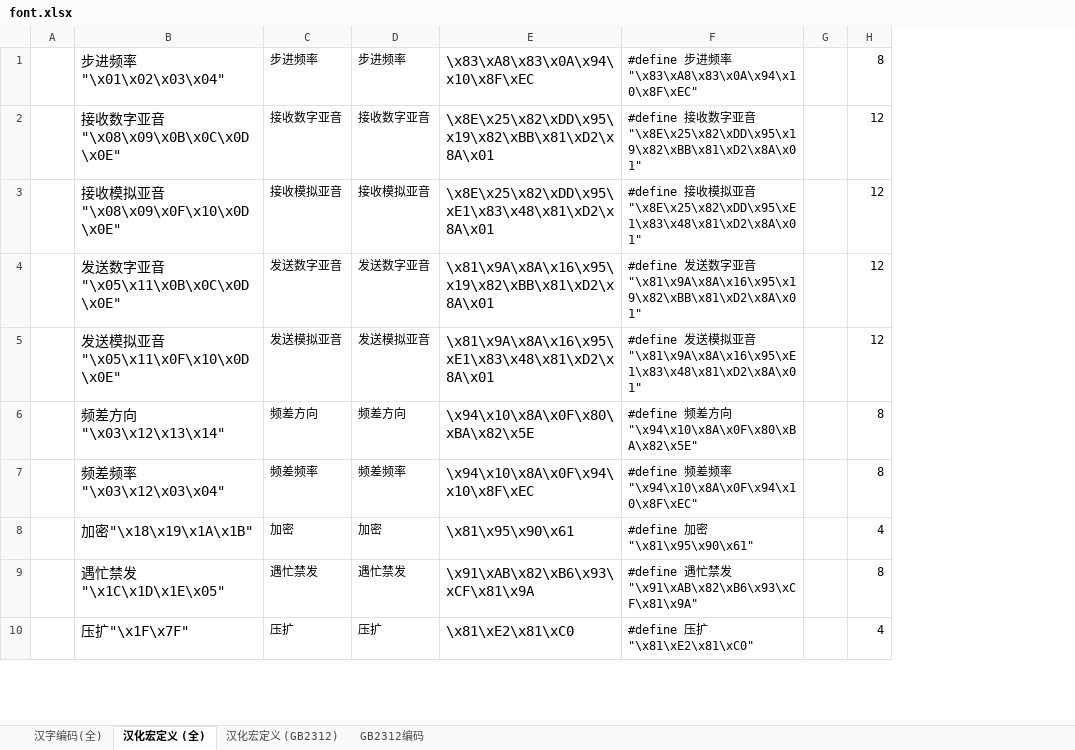
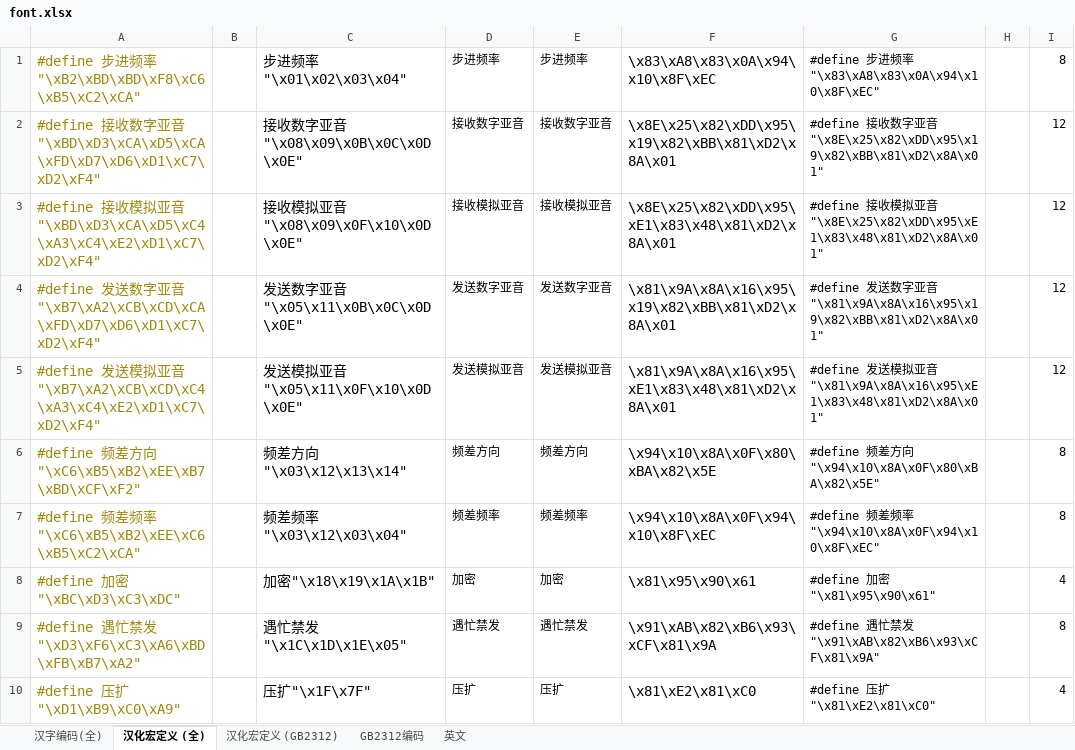
Before and after one commit to losehu/uv-k5-firmware-custom, an Excel workbook: uv-k5font/uv-k5font_full/font.xlsx, sheet 汉化宏定义 (全), drawn as a sheet; only a part is shown; values as stored, in another font and other column widths than the file's, no borders; the diff covers the shown part only; the diff names each change by its address in the sheet, - before the commit and + after, or states it on an @@ line.

```diff
--- a/uv-k5font/uv-k5font_full/font.xlsx (sheet 汉化宏定义 (全))
+++ b/uv-k5font/uv-k5font_full/font.xlsx (sheet 汉化宏定义 (全))
+sheet tab: 英文
+column A, rows 1-10: #define 步进频率 "\xB2\xBD\xBD\xF8\xC6\xB5\xC2\xCA" | #define 接收数字亚音 "\xBD\xD3\xCA\xD5\xCA\xFD\xD7\xD6\xD1\xC7\xD2\xF4" | #define 接收模拟亚音 "\xBD\xD3\xCA\xD5\xC4\xA3\xC4\xE2\xD1\xC7\xD2\xF4" | #define 发送数字亚音 "\xB7\xA2\xCB\xCD\xCA\xFD\xD7\xD6\xD1\xC7\xD2\xF4" | #define 发送模拟亚音 "\xB7\xA2\xCB\xCD\xC4\xA3\xC4\xE2\xD1\xC7\xD2\xF4" | #define 频差方向 "\xC6\xB5\xB2\xEE\xB7\xBD\xCF\xF2" | #define 频差频率 "\xC6\xB5\xB2\xEE\xC6\xB5\xC2\xCA" | #define 加密 "\xBC\xD3\xC3\xDC" | #define 遇忙禁发 "\xD3\xF6\xC3\xA6\xBD\xFB\xB7\xA2" | #define 压扩 "\xD1\xB9\xC0\xA9"
```
Also changed, not shown: 2 added rows and 1 edited cell elsewhere in this sheet, formulas that keep their value, 13 other files.
